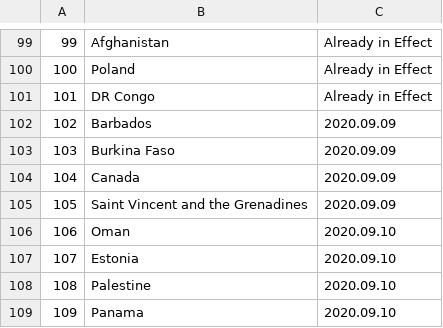
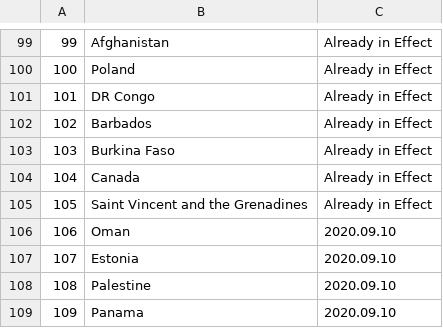
Before and after one commit to linzeyang/nucleic_acid_list, a CSV file: country_list.csv, drawn as a sheet; only a part is shown, gaps mark what is left out.

Commit message:
Update csv at 2020-09-08 17:00:08.044226

```diff
--- a/country_list.csv
+++ b/country_list.csv
@@ -101,6 +101,6 @@
 101,DR Congo,Already in Effect,
-102,Barbados,2020.09.09,
-103,Burkina Faso,2020.09.09,
-104,Canada,2020.09.09,
-105,Saint Vincent and the Grenadines,2020.09.09,
+102,Barbados,Already in Effect,
+103,Burkina Faso,Already in Effect,
+104,Canada,Already in Effect,
+105,Saint Vincent and the Grenadines,Already in Effect,
 106,Oman,2020.09.10,
```
